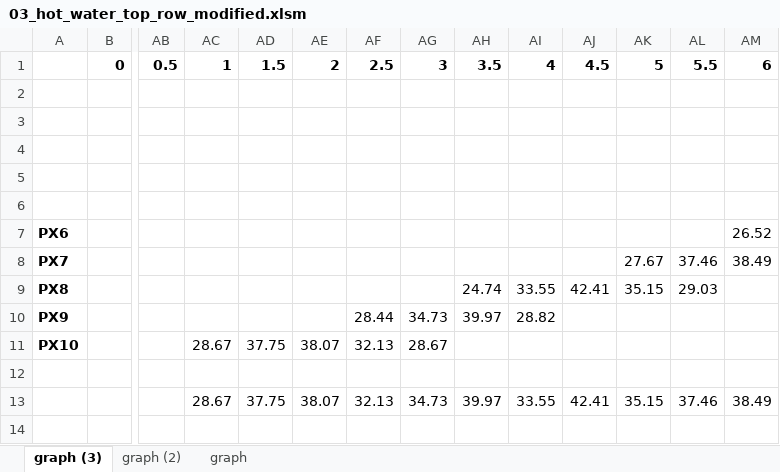
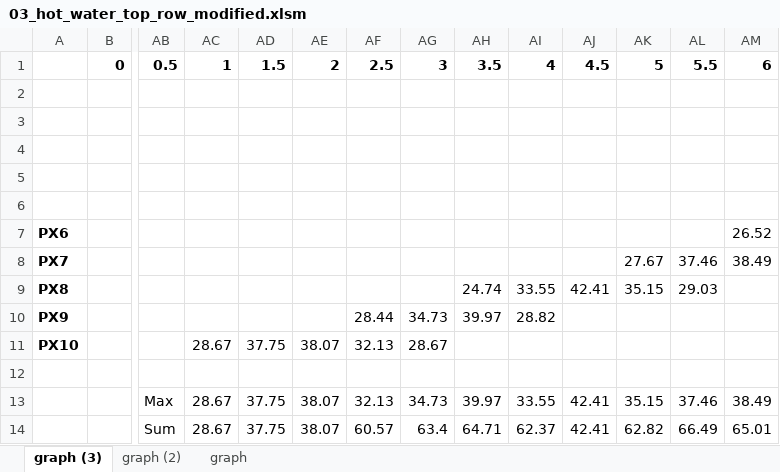
Before and after one commit to atyndall/countir, an Excel workbook: data/processed/temp-overlap/03_hot_water_top_row_modified.xlsm, sheet graph (3), drawn as a sheet; only a part is shown, gaps mark what is left out; values as stored, in another font and other column widths than the file's, no borders; charts and pictures not drawn; rows hold the shown columns only; the diff names each change by its address in the sheet, - before the commit and + after, or states it on an @@ line.

```diff
--- a/data/processed/temp-overlap/03_hot_water_top_row_modified.xlsm (sheet graph (3))
+++ b/data/processed/temp-overlap/03_hot_water_top_row_modified.xlsm (sheet graph (3))
-AB13: (empty)
+AB13: Max
+row 14:  |  | Sum | 28.67 | 37.75 | 38.07 | 60.57 | 63.4 | 64.71 | 62.37 | 42.41 | 62.82 | 66.49 | 65.01
```
Also changed, not shown: charts or pictures, data/processed/noise-graph/noise-graphs.xlsx, 22 other files.
